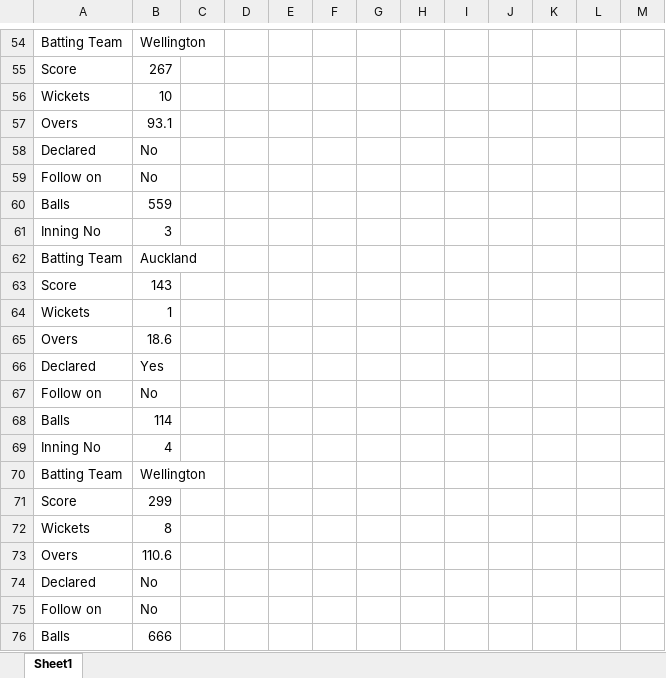
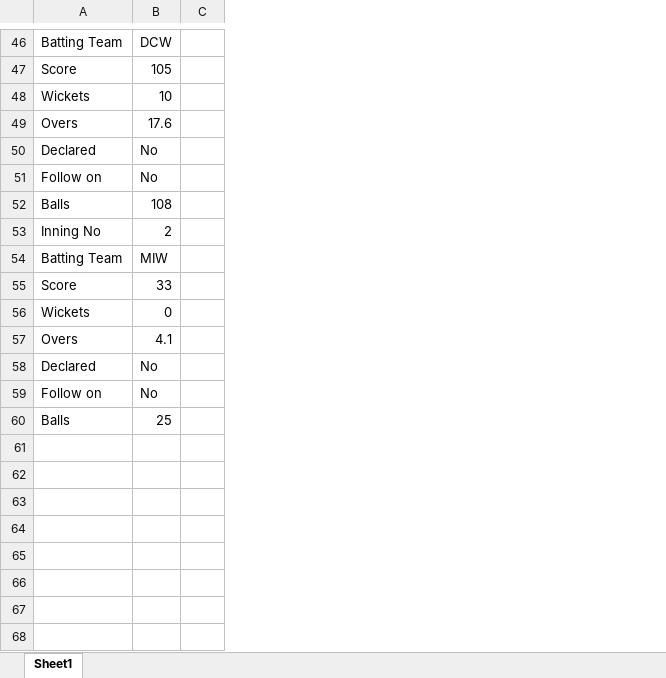
Before and after one commit to anil-maurya/liveCricketScore, an Excel workbook: score.xlsx, sheet Sheet1, drawn as a sheet; only a part is shown, gaps mark what is left out; values as stored, in another font and other column widths than the file's, no borders; removed rows and columns are numbered as before the commit, all else as after; the diff covers the shown part only; the diff names each change by its address in the sheet, - before the commit and + after, or states it on an @@ line.

Commit message:
fixes score

```diff
--- a/score.xlsx (sheet Sheet1)
+++ b/score.xlsx (sheet Sheet1)
-column C, empty
-column D, empty
-column E, empty
-column F, empty
-column G, empty
-column H, empty
-column I, empty
-column J, empty
-column K, empty
-column L, empty
-column M, empty
+column C, empty
-B46: Wellington
+B46: DCW
-B47: 267
+B47: 105
-B49: 93.1
+B49: 17.6
-B52: 559
+B52: 108
-B53: 3
+B53: 2
-row 62: Batting Team | Auckland
-row 63: Score | 143
-row 64: Wickets | 1
-row 65: Overs | 18.6
-row 66: Declared | Yes
-row 67: Follow on | No
-row 68: Balls | 114
-row 69: Inning No | 4
-B54: Wellington
+B54: MIW
-B55: 299
+B55: 33
-B56: 8
+B56: 0
-B57: 110.6
+B57: 4.1
-B60: 666
+B60: 25
```
Also changed, not shown: 12 added rows, 20 removed rows, 2 moved rows and 25 edited cells elsewhere in this sheet, 3 other files.
